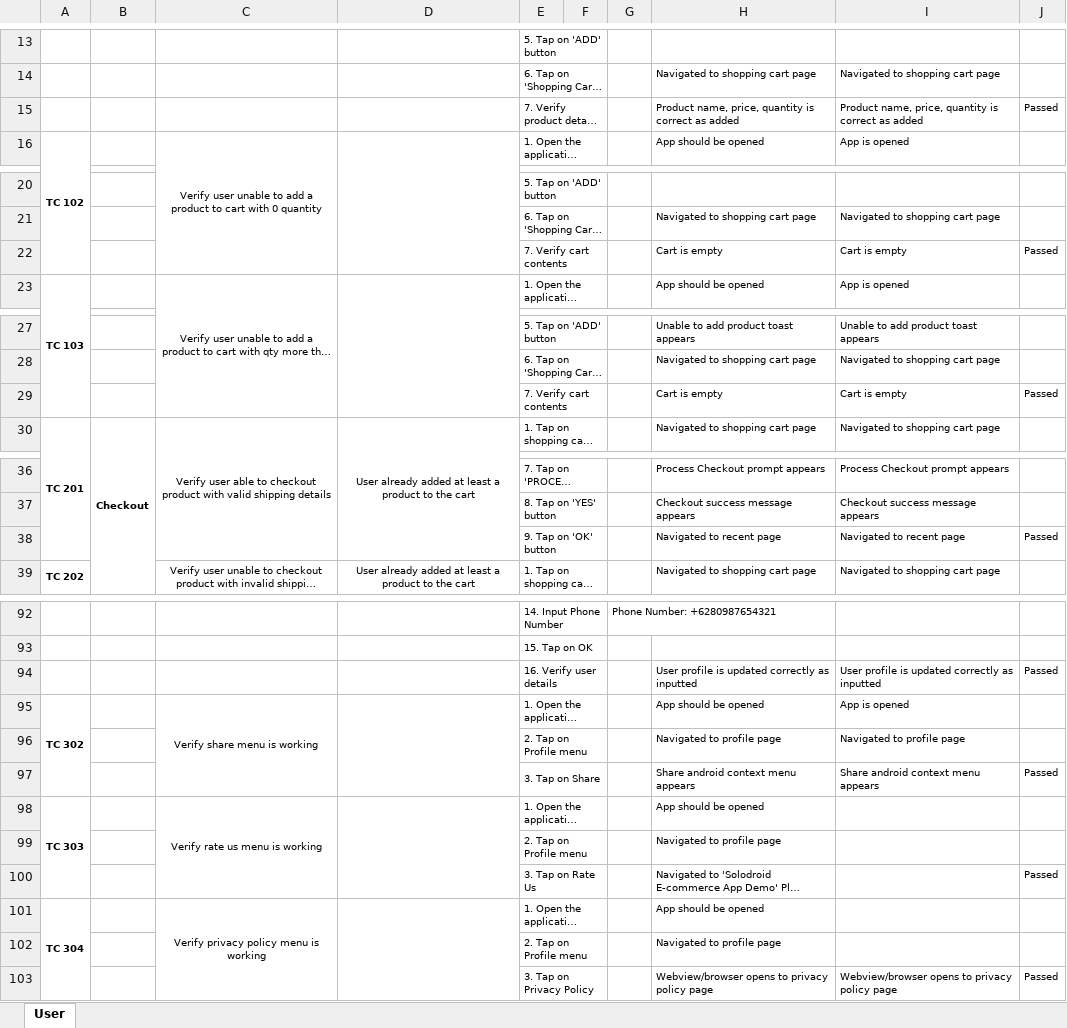
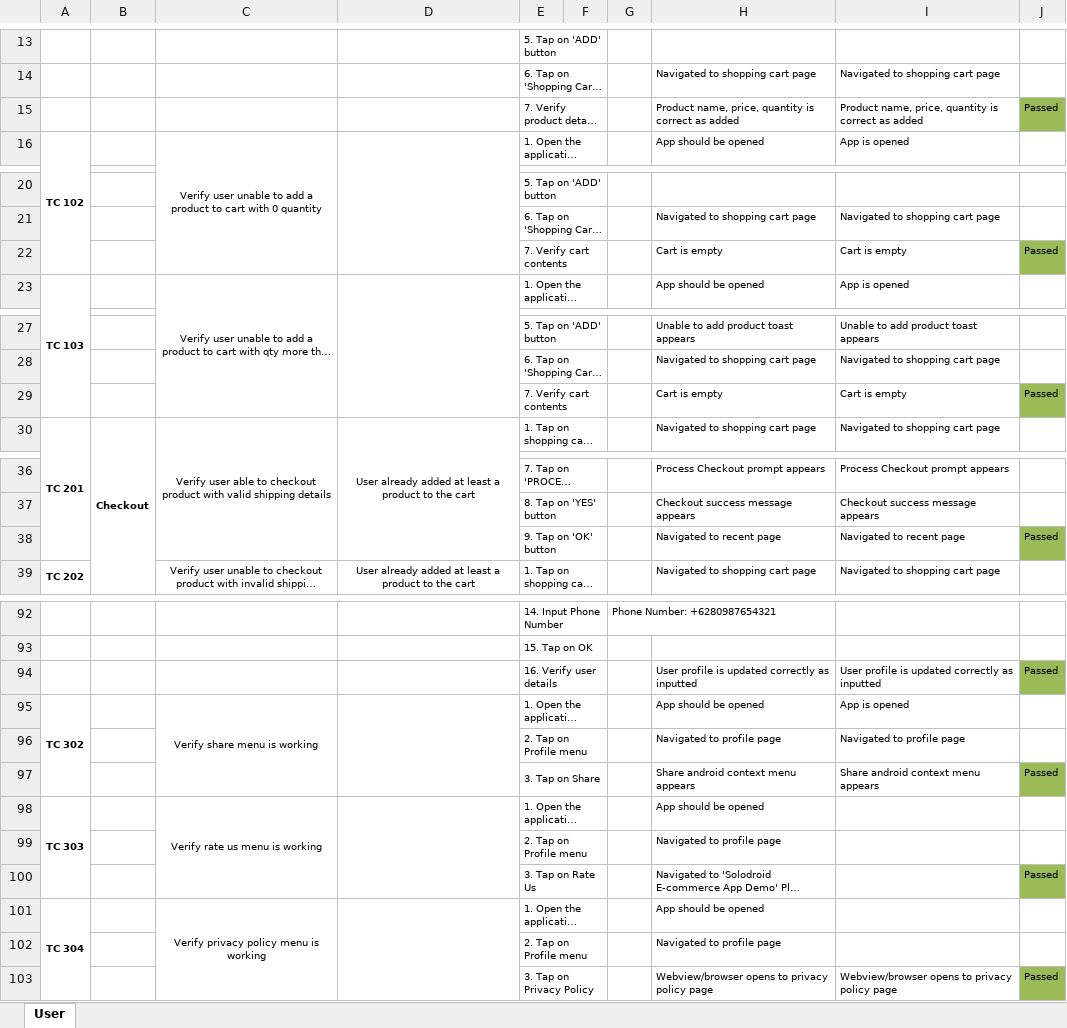
Before and after one commit to hafidzfg/mobile-ecommerce-testing, an Excel workbook: TestScenario_Assignment3.xlsx, sheet User, drawn as a sheet; only a part is shown, gaps mark what is left out; long unchanged cells end in …; values as stored, in another font and other column widths than the file's, no borders; the diff covers the shown part only; the diff names each change by its address in the sheet, - before the commit and + after, or states it on an @@ line.

```diff
--- a/TestScenario_Assignment3.xlsx (sheet User)
+++ b/TestScenario_Assignment3.xlsx (sheet User)
-J15 fill: none
+J15 fill: #9BBB59
-J22 fill: none
+J22 fill: #9BBB59
-J29 fill: none
+J29 fill: #9BBB59
-J38 fill: none
+J38 fill: #9BBB59
-J94 fill: none
+J94 fill: #9BBB59
-J97 fill: none
+J97 fill: #9BBB59
-J100 fill: none
+J100 fill: #9BBB59
-J103 fill: none
+J103 fill: #9BBB59
```
Also changed, not shown: 5 added rows and 5 removed rows elsewhere in this sheet.
